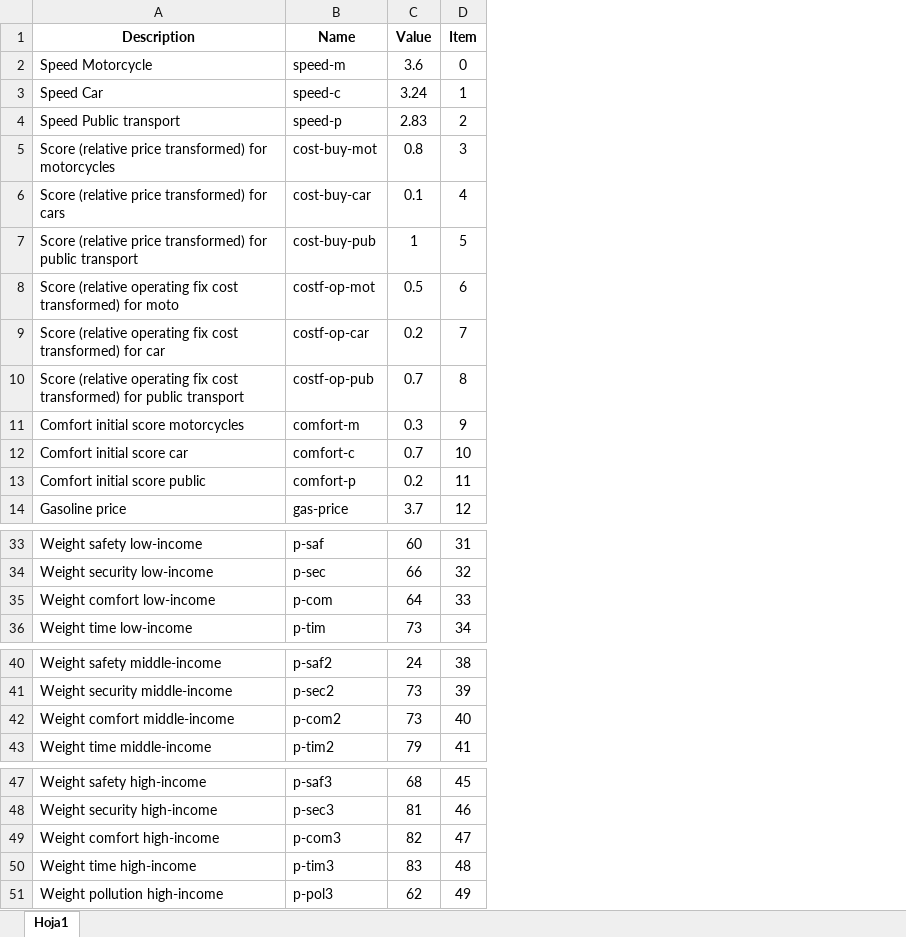
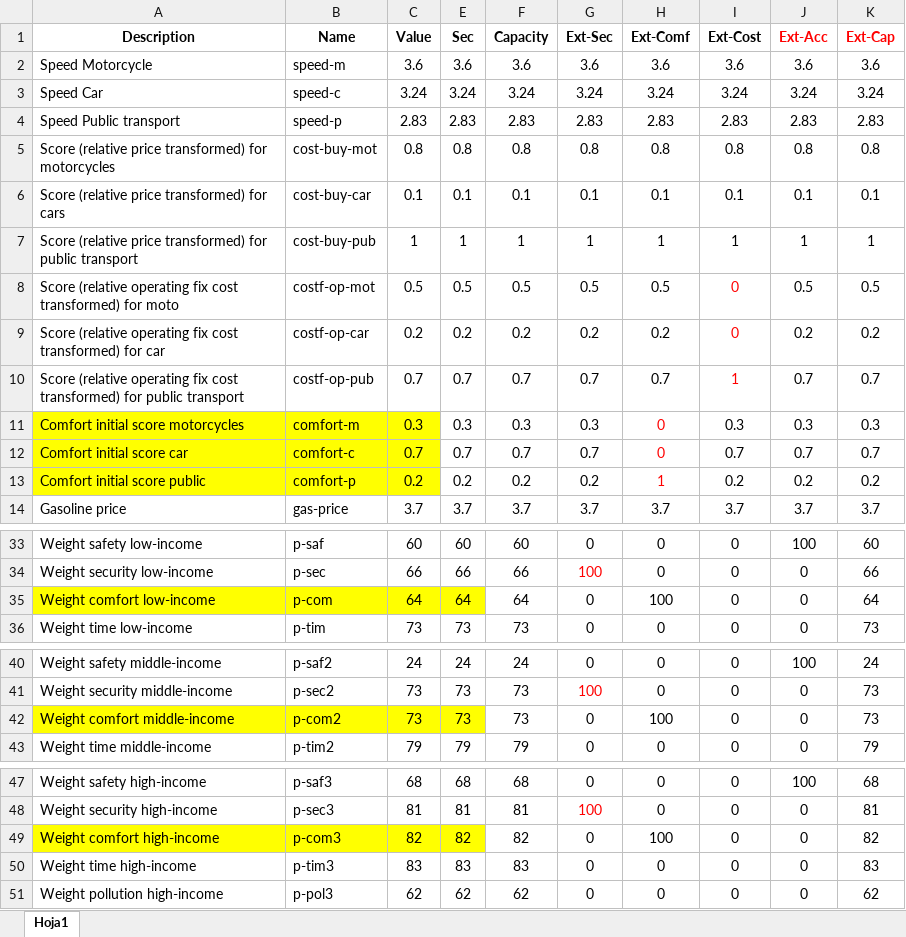
Before and after one commit to maxmalikov/Cali-Transport-Sim, an Excel workbook: Netlogo/CSV Variables.xlsx, sheet Hoja1, drawn as a sheet; only a part is shown, gaps mark what is left out; values as stored, in another font and other column widths than the file's, no borders; removed rows and columns are numbered as before the commit, all else as after; the diff names each change by its address in the sheet, - before the commit and + after, or states it on an @@ line.

```diff
--- a/Netlogo/CSV Variables.xlsx (sheet Hoja1)
+++ b/Netlogo/CSV Variables.xlsx (sheet Hoja1)
@@ column D (Item) hidden, rows 2-14: 0 | 1 | 2 | 3 | 4 | 5 | 6 | 7 | 8 | 9 | 10 | 11 | 12; rows 33-36: 31 | 32 | 33 | 34; rows 40-43: 38 | 39 | 40 | 41; rows 47-51: 45 | 46 | 47 | 48 | 49 @@
+column E (Sec), rows 2-14: 3.6 | 3.24 | 2.83 | 0.8 | 0.1 | 1 | 0.5 | 0.2 | 0.7 | 0.3 | 0.7 | 0.2 | 3.7; rows 33-36: 60 | 66 | 64 | 73; rows 40-43: 24 | 73 | 73 | 79; rows 47-51: 68 | 81 | 82 | 83 | 62
+column F (Capacity), rows 2-14: 3.6 | 3.24 | 2.83 | 0.8 | 0.1 | 1 | 0.5 | 0.2 | 0.7 | 0.3 | 0.7 | 0.2 | 3.7; rows 33-36: 60 | 66 | 64 | 73; rows 40-43: 24 | 73 | 73 | 79; rows 47-51: 68 | 81 | 82 | 83 | 62
+column G (Ext-Sec), rows 2-14: 3.6 | 3.24 | 2.83 | 0.8 | 0.1 | 1 | 0.5 | 0.2 | 0.7 | 0.3 | 0.7 | 0.2 | 3.7; rows 33-36: 0 | 100 | 0 | 0; rows 40-43: 0 | 100 | 0 | 0; rows 47-51: 0 | 100 | 0 | 0 | 0
+column H (Ext-Comf), rows 2-14: 3.6 | 3.24 | 2.83 | 0.8 | 0.1 | 1 | 0.5 | 0.2 | 0.7 | 0 | 0 | 1 | 3.7; rows 33-36: 0 | 0 | 100 | 0; rows 40-43: 0 | 0 | 100 | 0; rows 47-51: 0 | 0 | 100 | 0 | 0
+column I (Ext-Cost), rows 2-14: 3.6 | 3.24 | 2.83 | 0.8 | 0.1 | 1 | 0 | 0 | 1 | 0.3 | 0.7 | 0.2 | 3.7; rows 33-36: all 0; rows 40-43: all 0; rows 47-51: all 0
+column J (Ext-Acc), rows 2-14: 3.6 | 3.24 | 2.83 | 0.8 | 0.1 | 1 | 0.5 | 0.2 | 0.7 | 0.3 | 0.7 | 0.2 | 3.7; rows 33-36: 100 | 0 | 0 | 0; rows 40-43: 100 | 0 | 0 | 0; rows 47-51: 100 | 0 | 0 | 0 | 0
+column K (Ext-Cap), rows 2-14: 3.6 | 3.24 | 2.83 | 0.8 | 0.1 | 1 | 0.5 | 0.2 | 0.7 | 0.3 | 0.7 | 0.2 | 3.7; rows 33-36: 60 | 66 | 64 | 73; rows 40-43: 24 | 73 | 73 | 79; rows 47-51: 68 | 81 | 82 | 83 | 62
-A11:C13 fill: none
+A11:C13 fill: #FFFF00
-A35:C35 fill: none
+A35:C35 fill: #FFFF00
-A42:C42 fill: none
+A42:C42 fill: #FFFF00
-A49:C49 fill: none
+A49:C49 fill: #FFFF00
```
Also changed, not shown: 2 other files.
